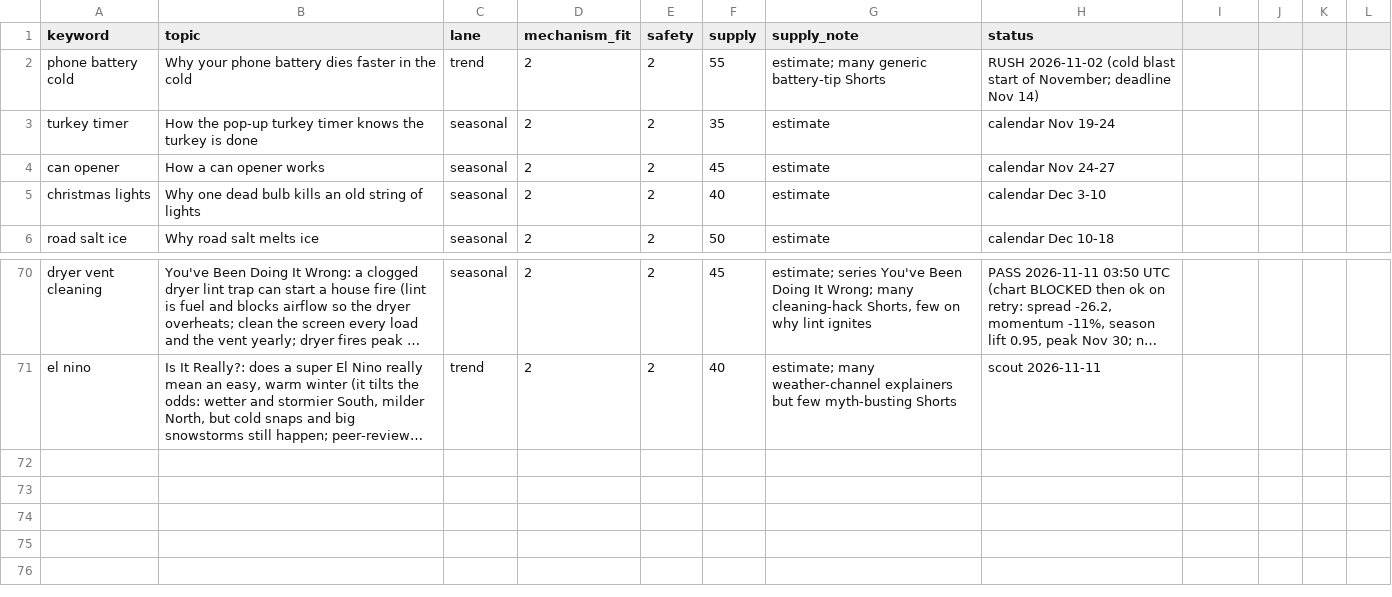
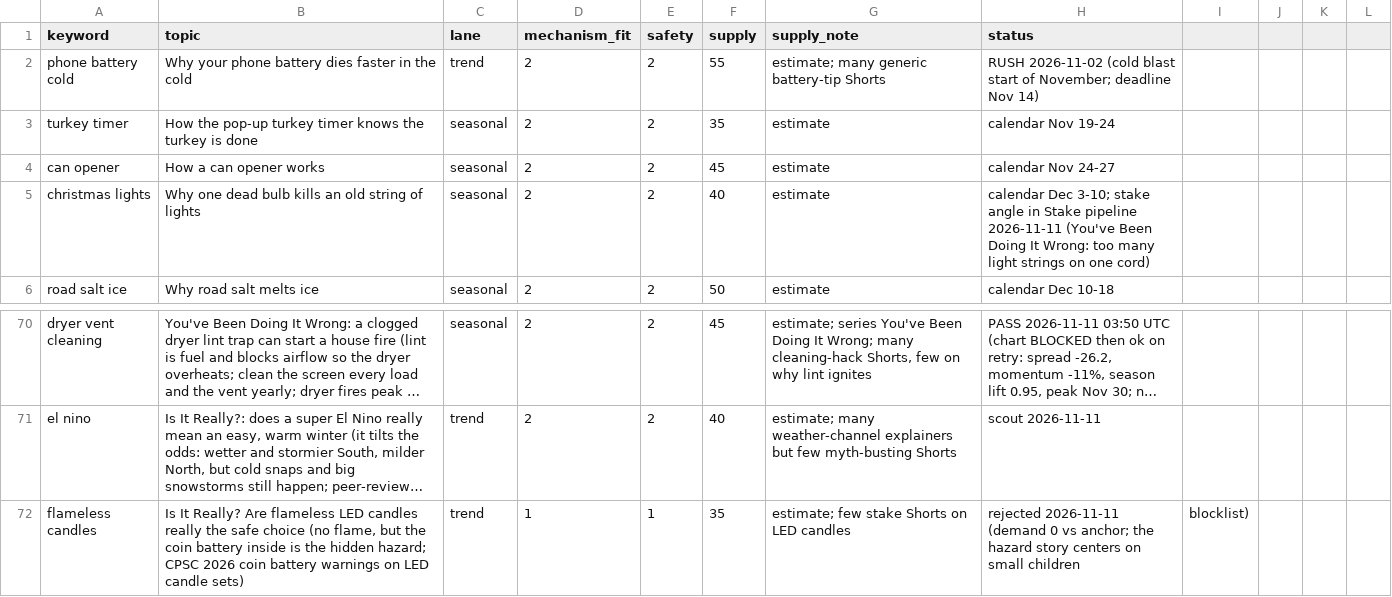
Before and after one commit to explainedinshort60-coder/Explained-in-60, a CSV file: demand/watchlist.csv, drawn as a sheet; only a part is shown, gaps mark what is left out; long unchanged cells end in …; the diff names each change by its address in the sheet, - before the commit and + after, or states it on an @@ line.

```diff
--- a/demand/watchlist.csv
+++ b/demand/watchlist.csv
-H5 (status): calendar Dec 3-10
+H5 (status): calendar Dec 3-10; stake angle in Stake pipeline 2026-11-11 (You've Been Doing It Wrong: too many light strings on one cord)
+row 72: flameless candles | Is It Really? Are flameless LED candles really the safe choice (no flame, but the coin battery inside is the hidden hazard; CPSC 2026 coin battery warnings on LED candle sets) | trend | 1 | 1 | 35 | estimate; few stake Shorts on LED candles | rejected 2026-11-11 (demand 0 vs anchor; the hazard story centers on small children | blocklist)
```
Also changed, not shown: 6 other files.
